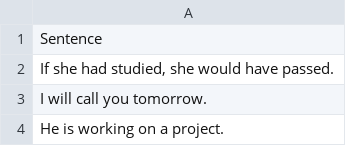
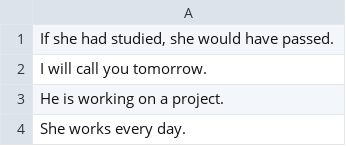
Before and after one commit to LuisLauChang/marshall_classroom, a CSV file: reorder.csv, drawn as a sheet; only a part is shown; the shorter side is filled out with more unchanged rows.

Commit message:
Update reorder.csv

```diff
--- a/reorder.csv
+++ b/reorder.csv
@@ -1,2 +1 @@
-Sentence
 "If she had studied, she would have passed."
```
